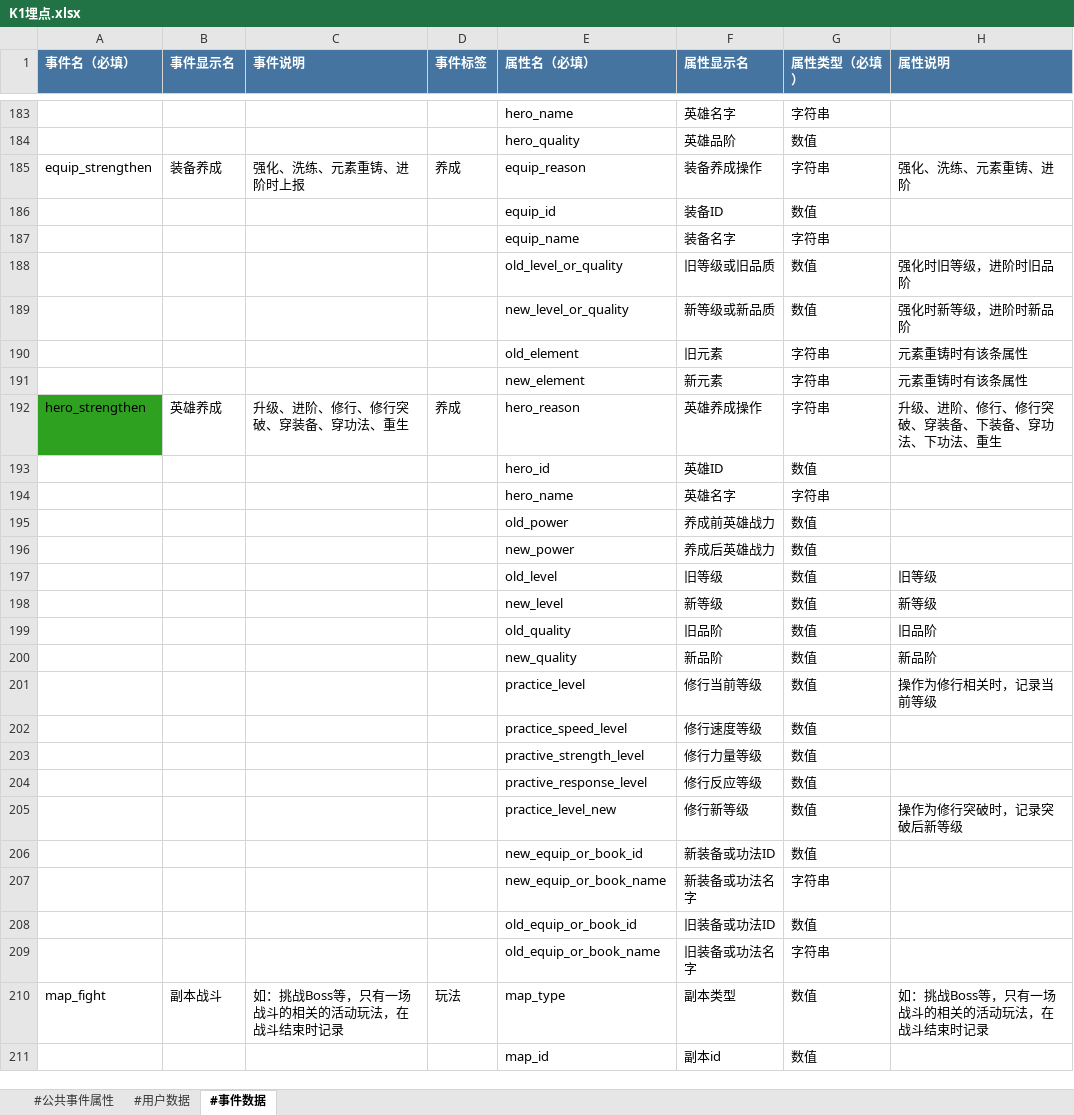
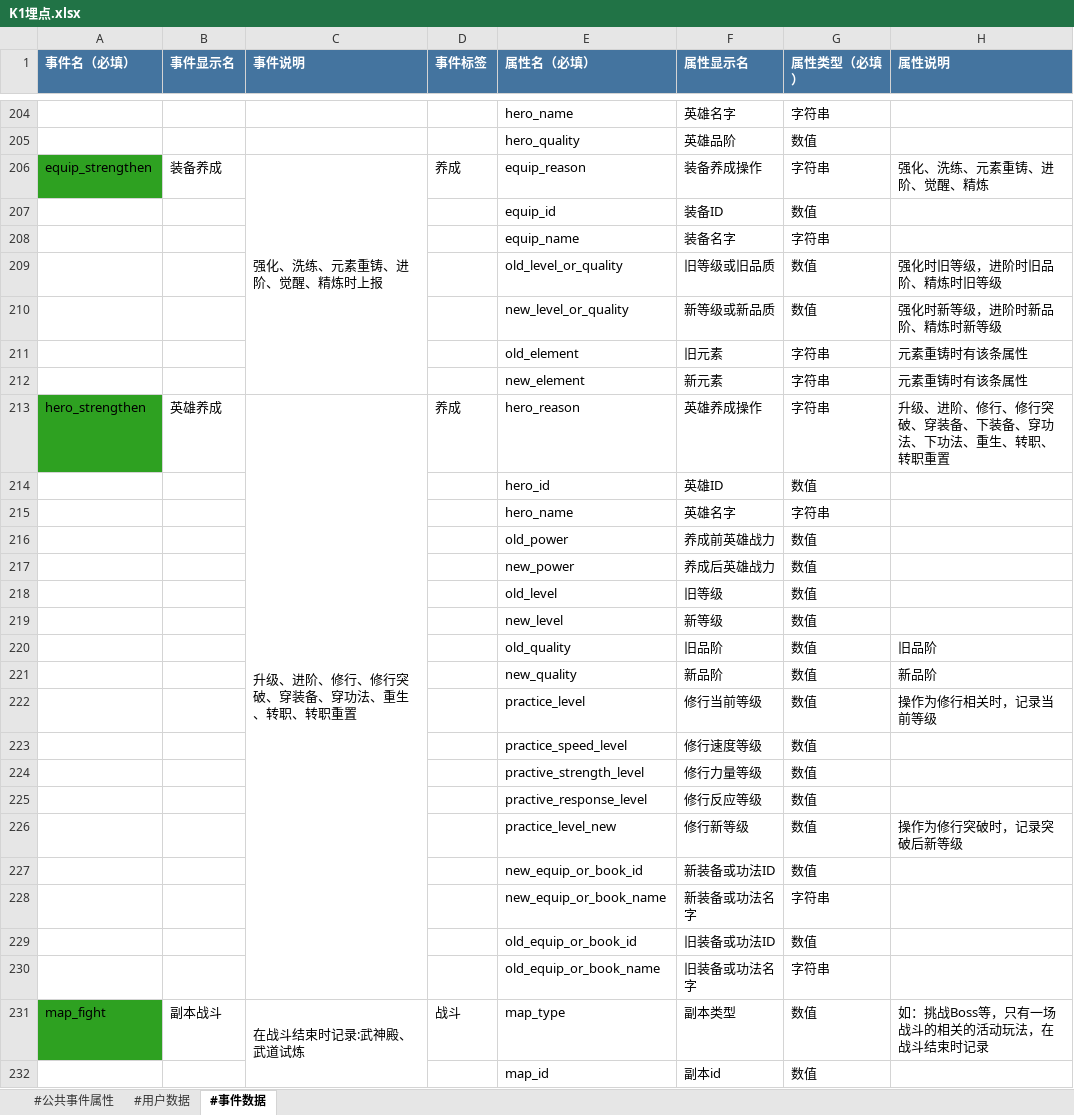
Before and after one commit to suweisheng/Little, an Excel workbook: td_check/K1埋点.xlsx, sheet #事件数据, drawn as a sheet; only a part is shown, gaps mark what is left out; values as stored, in another font and other column widths than the file's, no borders; addresses are those after the commit; the diff covers the shown part only; the diff names each change by its address in the sheet, - before the commit and + after, or states it on an @@ line.

```diff
--- a/td_check/K1埋点.xlsx (sheet #事件数据)
+++ b/td_check/K1埋点.xlsx (sheet #事件数据)
-A206 fill: none
+A206 fill: #2EA121
-C206 (事件说明): 强化、洗练、元素重铸、进阶时上报
+C206 (事件说明): 强化、洗练、元素重铸、进阶、觉醒、精炼时上报
+C206:C212 merged
-H206 (属性说明): 强化、洗练、元素重铸、进阶
+H206 (属性说明): 强化、洗练、元素重铸、进阶、觉醒、精炼
-H209 (属性说明): 强化时旧等级，进阶时旧品阶
+H209 (属性说明): 强化时旧等级，进阶时旧品阶、精炼时旧等级
-H210 (属性说明): 强化时新等级，进阶时新品阶
+H210 (属性说明): 强化时新等级，进阶时新品阶、精炼时新等级
-C213 (事件说明): 升级、进阶、修行、修行突破、穿装备、穿功法、重生
+C213 (事件说明): 升级、进阶、修行、修行突破、穿装备、穿功法、重生、转职、转职重置
+C213:C230 merged
-H213 (属性说明): 升级、进阶、修行、修行突破、穿装备、下装备、穿功法、下功法、重生
+H213 (属性说明): 升级、进阶、修行、修行突破、穿装备、下装备、穿功法、下功法、重生、转职、转职重置
-H218 (属性说明): 旧等级
+H218 (属性说明): (empty)
-H219 (属性说明): 新等级
+H219 (属性说明): (empty)
-A231 fill: none
+A231 fill: #2EA121
-C231 (事件说明): 如：挑战Boss等，只有一场战斗的相关的活动玩法，在战斗结束时记录
+C231 (事件说明): 在战斗结束时记录:武神殿、武道试炼
+C231:C235 merged
-D231 (事件标签): 玩法
+D231 (事件标签): 战斗
```
Also changed, not shown: 95 added rows, 2 removed rows, 33 edited cells, cell formats and merged cells elsewhere in this sheet, sheet #用户数据, sheet #公共事件属性, 5 other files.
